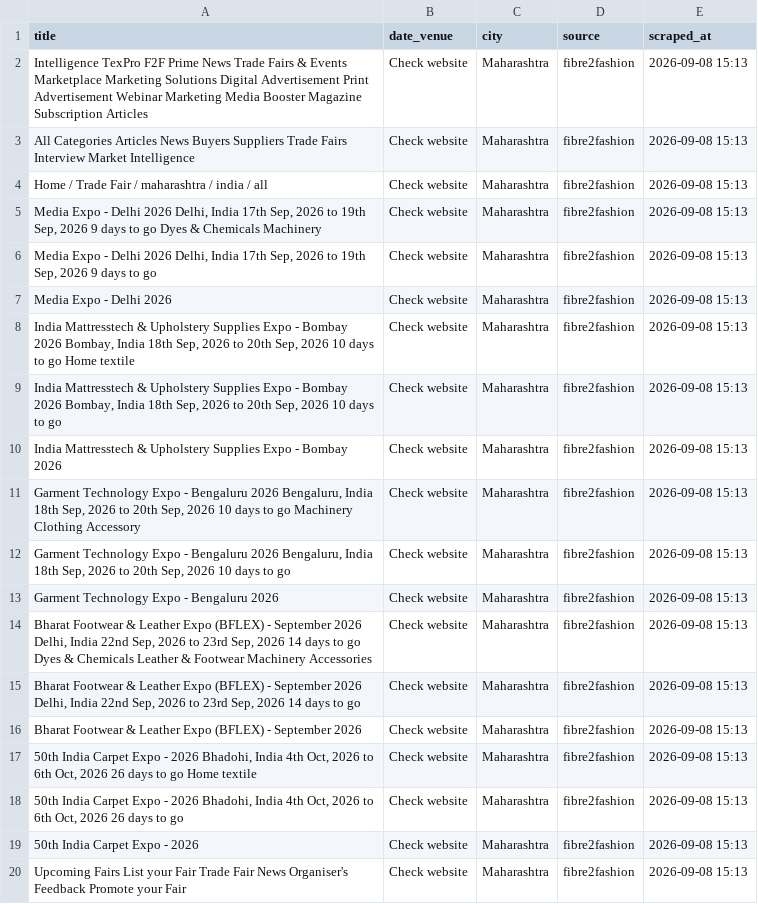
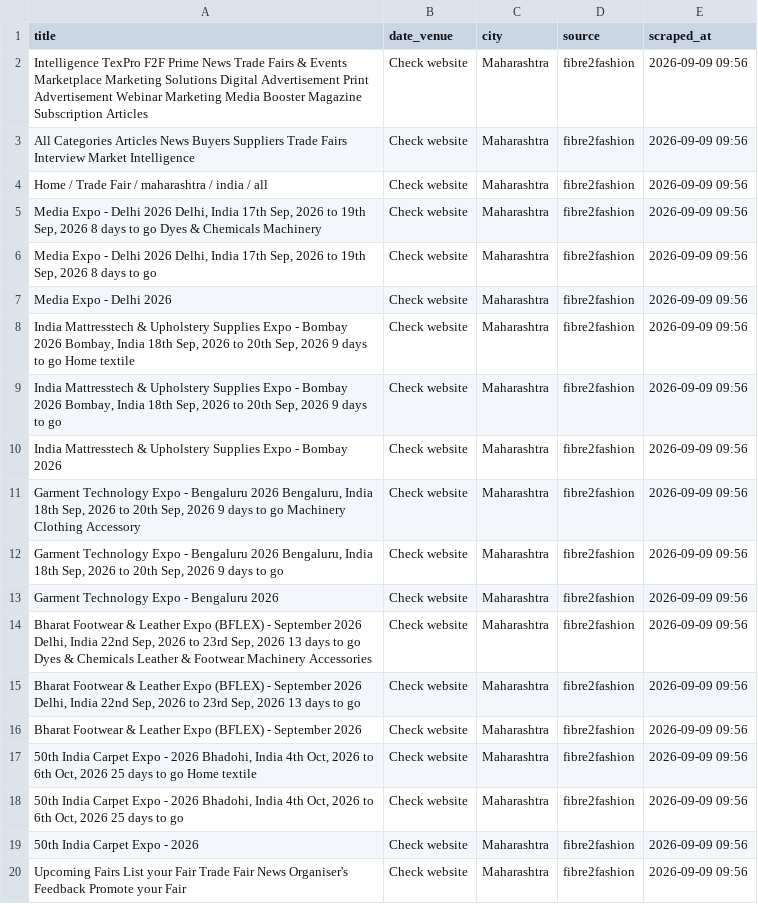
Before and after one commit to Customer-Delight/mh-exhibitions-scraper, a CSV file: exhibitions.csv, drawn as a sheet.

```diff
--- a/exhibitions.csv
+++ b/exhibitions.csv
@@ -1,20 +1,20 @@
 title,date_venue,city,source,scraped_at
-Intelligence TexPro F2F Prime News Trade Fairs & Events Marketplace Marketing Solutions Digital Advertisement Print Advertisement Webinar Marketing Media Booster Magazine Subscription Articles,Check website,Maharashtra,fibre2fashion,2026-09-08 15:13
-All Categories Articles News Buyers Suppliers Trade Fairs Interview Market Intelligence,Check website,Maharashtra,fibre2fashion,2026-09-08 15:13
-Home / Trade Fair / maharashtra / india / all,Check website,Maharashtra,fibre2fashion,2026-09-08 15:13
-"Media Expo - Delhi 2026 Delhi, India 17th Sep, 2026 to 19th Sep, 2026 9 days to go Dyes & Chemicals Machinery",Check website,Maharashtra,fibre2fashion,2026-09-08 15:13
-"Media Expo - Delhi 2026 Delhi, India 17th Sep, 2026 to 19th Sep, 2026 9 days to go",Check website,Maharashtra,fibre2fashion,2026-09-08 15:13
-Media Expo - Delhi 2026,Check website,Maharashtra,fibre2fashion,2026-09-08 15:13
-"India Mattresstech & Upholstery Supplies Expo - Bombay 2026 Bombay, India 18th Sep, 2026 to 20th Sep, 2026 10 days to go Home textile",Check website,Maharashtra,fibre2fashion,2026-09-08 15:13
-"India Mattresstech & Upholstery Supplies Expo - Bombay 2026 Bombay, India 18th Sep, 2026 to 20th Sep, 2026 10 days to go",Check website,Maharashtra,fibre2fashion,2026-09-08 15:13
-India Mattresstech & Upholstery Supplies Expo - Bombay 2026,Check website,Maharashtra,fibre2fashion,2026-09-08 15:13
-"Garment Technology Expo - Bengaluru 2026 Bengaluru, India 18th Sep, 2026 to 20th Sep, 2026 10 days to go Machinery Clothing Accessory",Check website,Maharashtra,fibre2fashion,2026-09-08 15:13
-"Garment Technology Expo - Bengaluru 2026 Bengaluru, India 18th Sep, 2026 to 20th Sep, 2026 10 days to go",Check website,Maharashtra,fibre2fashion,2026-09-08 15:13
-Garment Technology Expo - Bengaluru 2026,Check website,Maharashtra,fibre2fashion,2026-09-08 15:13
-"Bharat Footwear & Leather Expo (BFLEX) - September 2026 Delhi, India 22nd Sep, 2026 to 23rd Sep, 2026 14 days to go Dyes & Chemicals Leather & Footwear Machinery Accessories",Check website,Maharashtra,fibre2fashion,2026-09-08 15:13
-"Bharat Footwear & Leather Expo (BFLEX) - September 2026 Delhi, India 22nd Sep, 2026 to 23rd Sep, 2026 14 days to go",Check website,Maharashtra,fibre2fashion,2026-09-08 15:13
-Bharat Footwear & Leather Expo (BFLEX) - September 2026,Check website,Maharashtra,fibre2fashion,2026-09-08 15:13
-"50th India Carpet Expo - 2026 Bhadohi, India 4th Oct, 2026 to 6th Oct, 2026 26 days to go Home textile",Check website,Maharashtra,fibre2fashion,2026-09-08 15:13
-"50th India Carpet Expo - 2026 Bhadohi, India 4th Oct, 2026 to 6th Oct, 2026 26 days to go",Check website,Maharashtra,fibre2fashion,2026-09-08 15:13
-50th India Carpet Expo - 2026,Check website,Maharashtra,fibre2fashion,2026-09-08 15:13
-Upcoming Fairs List your Fair Trade Fair News Organiser's Feedback Promote your Fair,Check website,Maharashtra,fibre2fashion,2026-09-08 15:13
+Intelligence TexPro F2F Prime News Trade Fairs & Events Marketplace Marketing Solutions Digital Advertisement Print Advertisement Webinar Marketing Media Booster Magazine Subscription Articles,Check website,Maharashtra,fibre2fashion,2026-09-09 09:56
+All Categories Articles News Buyers Suppliers Trade Fairs Interview Market Intelligence,Check website,Maharashtra,fibre2fashion,2026-09-09 09:56
+Home / Trade Fair / maharashtra / india / all,Check website,Maharashtra,fibre2fashion,2026-09-09 09:56
+"Media Expo - Delhi 2026 Delhi, India 17th Sep, 2026 to 19th Sep, 2026 8 days to go Dyes & Chemicals Machinery",Check website,Maharashtra,fibre2fashion,2026-09-09 09:56
+"Media Expo - Delhi 2026 Delhi, India 17th Sep, 2026 to 19th Sep, 2026 8 days to go",Check website,Maharashtra,fibre2fashion,2026-09-09 09:56
+Media Expo - Delhi 2026,Check website,Maharashtra,fibre2fashion,2026-09-09 09:56
+"India Mattresstech & Upholstery Supplies Expo - Bombay 2026 Bombay, India 18th Sep, 2026 to 20th Sep, 2026 9 days to go Home textile",Check website,Maharashtra,fibre2fashion,2026-09-09 09:56
+"India Mattresstech & Upholstery Supplies Expo - Bombay 2026 Bombay, India 18th Sep, 2026 to 20th Sep, 2026 9 days to go",Check website,Maharashtra,fibre2fashion,2026-09-09 09:56
+India Mattresstech & Upholstery Supplies Expo - Bombay 2026,Check website,Maharashtra,fibre2fashion,2026-09-09 09:56
+"Garment Technology Expo - Bengaluru 2026 Bengaluru, India 18th Sep, 2026 to 20th Sep, 2026 9 days to go Machinery Clothing Accessory",Check website,Maharashtra,fibre2fashion,2026-09-09 09:56
+"Garment Technology Expo - Bengaluru 2026 Bengaluru, India 18th Sep, 2026 to 20th Sep, 2026 9 days to go",Check website,Maharashtra,fibre2fashion,2026-09-09 09:56
+Garment Technology Expo - Bengaluru 2026,Check website,Maharashtra,fibre2fashion,2026-09-09 09:56
+"Bharat Footwear & Leather Expo (BFLEX) - September 2026 Delhi, India 22nd Sep, 2026 to 23rd Sep, 2026 13 days to go Dyes & Chemicals Leather & Footwear Machinery Accessories",Check website,Maharashtra,fibre2fashion,2026-09-09 09:56
+"Bharat Footwear & Leather Expo (BFLEX) - September 2026 Delhi, India 22nd Sep, 2026 to 23rd Sep, 2026 13 days to go",Check website,Maharashtra,fibre2fashion,2026-09-09 09:56
+Bharat Footwear & Leather Expo (BFLEX) - September 2026,Check website,Maharashtra,fibre2fashion,2026-09-09 09:56
+"50th India Carpet Expo - 2026 Bhadohi, India 4th Oct, 2026 to 6th Oct, 2026 25 days to go Home textile",Check website,Maharashtra,fibre2fashion,2026-09-09 09:56
+"50th India Carpet Expo - 2026 Bhadohi, India 4th Oct, 2026 to 6th Oct, 2026 25 days to go",Check website,Maharashtra,fibre2fashion,2026-09-09 09:56
+50th India Carpet Expo - 2026,Check website,Maharashtra,fibre2fashion,2026-09-09 09:56
+Upcoming Fairs List your Fair Trade Fair News Organiser's Feedback Promote your Fair,Check website,Maharashtra,fibre2fashion,2026-09-09 09:56
```
